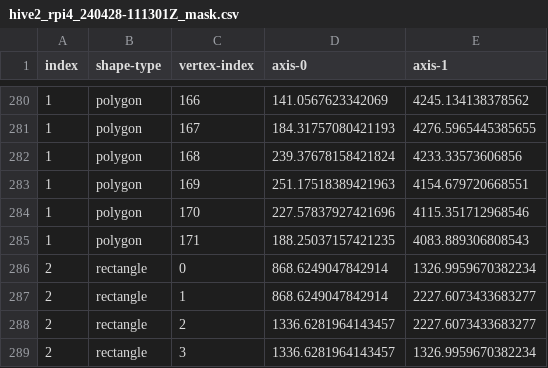
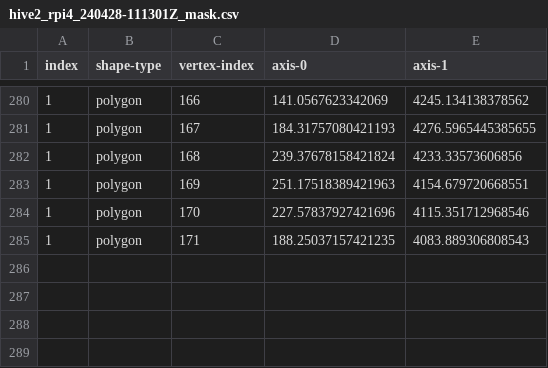
Before and after one commit to epfl-mobots/IR-imaging-2024, a CSV file: live_bees/h2r4/masks/hive2_rpi4_240428-111301Z_mask.csv, drawn as a sheet; only a part is shown, gaps mark what is left out; the diff names each change by its address in the sheet, - before the commit and + after, or states it on an @@ line.

Commit message:
pipeline to convert to mask ok, before converting

```diff
--- a/live_bees/h2r4/masks/hive2_rpi4_240428-111301Z_mask.csv
+++ b/live_bees/h2r4/masks/hive2_rpi4_240428-111301Z_mask.csv
-row 286: 2 | rectangle | 0 | 868.6249047842914 | 1326.9959670382234
-row 287: 2 | rectangle | 1 | 868.6249047842914 | 2227.6073433683277
-row 288: 2 | rectangle | 2 | 1336.6281964143457 | 2227.6073433683277
-row 289: 2 | rectangle | 3 | 1336.6281964143457 | 1326.9959670382234
```
Also changed, not shown: 8 other files.
